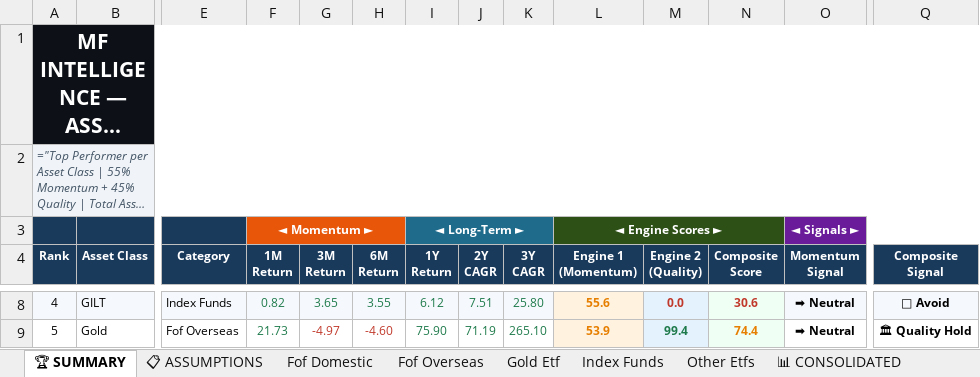
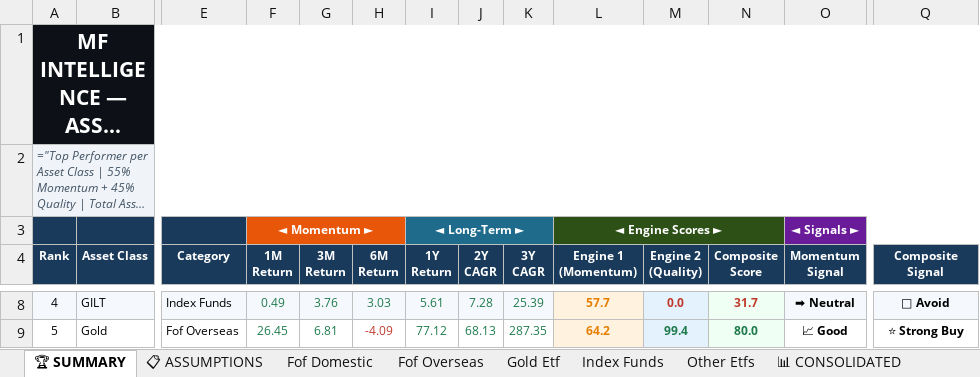
Before and after one commit to rahulshirke7951/amfi-mf-ranker-other, an Excel workbook: output/mf_ranked_Other.xlsx, sheet 🏆 SUMMARY, drawn as a sheet; only a part is shown, gaps mark what is left out; long unchanged cells end in …; values as stored, in another font and other column widths than the file's, no borders; formulas without a stored value are shown as written; the diff covers the shown part only; the diff names each change by its address in the sheet, - before the commit and + after, or states it on an @@ line.

```diff
--- a/output/mf_ranked_Other.xlsx (sheet 🏆 SUMMARY)
+++ b/output/mf_ranked_Other.xlsx (sheet 🏆 SUMMARY)
-F8 (1M Return): 0.82
+F8 (1M Return): 0.49
-G8 (3M Return): 3.65
+G8 (3M Return): 3.76
-H8 (6M Return): 3.55
+H8 (6M Return): 3.03
-I8 (1Y Return): 6.12
+I8 (1Y Return): 5.61
-J8 (2Y CAGR): 7.51
+J8 (2Y CAGR): 7.28
-K8 (3Y CAGR): 25.80
+K8 (3Y CAGR): 25.39
-L8 (Engine 1 (Momentum)): 55.6
+L8 (Engine 1 (Momentum)): 57.7
-N8 (Composite Score): 30.6
+N8 (Composite Score): 31.7
-F9 (1M Return): 21.73
+F9 (1M Return): 26.45
-G9 (3M Return): -4.97
+G9 (3M Return): 6.81
-G9 text colour: #C0392B
+G9 text colour: #1E7A4B
-H9 (6M Return): -4.60
+H9 (6M Return): -4.09
-I9 (1Y Return): 75.90
+I9 (1Y Return): 77.12
-J9 (2Y CAGR): 71.19
+J9 (2Y CAGR): 68.13
-K9 (3Y CAGR): 265.10
+K9 (3Y CAGR): 287.35
-L9 (Engine 1 (Momentum)): 53.9
+L9 (Engine 1 (Momentum)): 64.2
-N9 (Composite Score): 74.4
+N9 (Composite Score): 80.0
-N9 text colour: #E67E00
+N9 text colour: #1E7A4B
-O9 (Momentum Signal): ➡ Neutral
+O9 (Momentum Signal): 📈 Good
-Q9 (Composite Signal): 🏛 Quality Hold
+Q9 (Composite Signal): ⭐ Strong Buy
```
Also changed, not shown: 126 edited cells and cell formats elsewhere in this sheet, sheet 📊 CONSOLIDATED, sheet Index Funds, sheet Fof Domestic, sheet Other Etfs, sheet Fof Overseas, sheet Gold Etf, 1 more sheet.
